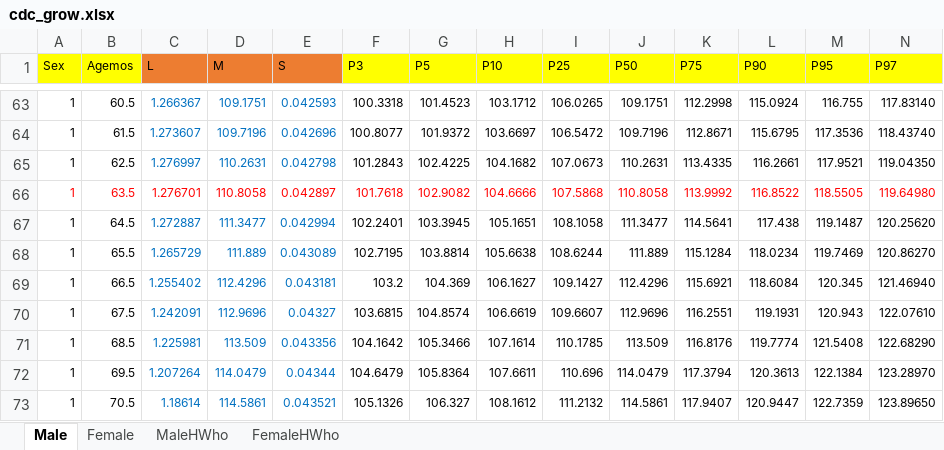
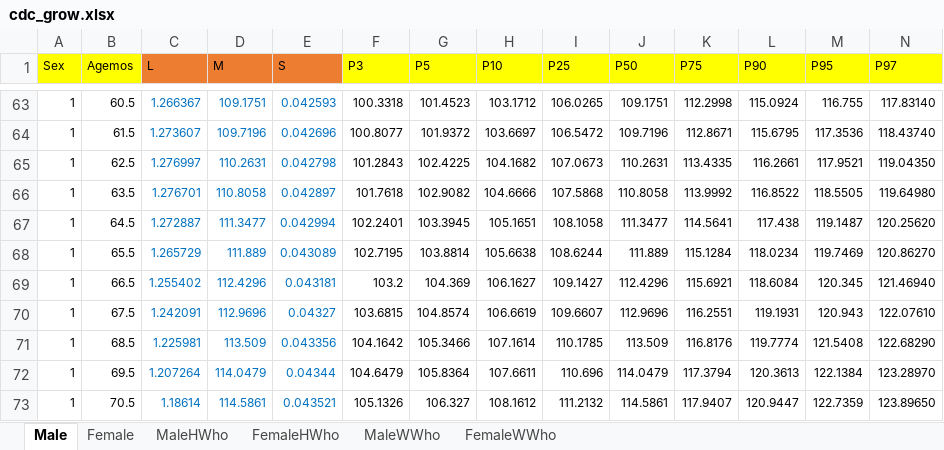
Before and after one commit to szen7dev/trixgo-cbs-micro, an Excel workbook: files/templates/excels/cdc_grow.xlsx, sheet Male, drawn as a sheet; only a part is shown, gaps mark what is left out; values as stored, in another font and other column widths than the file's, no borders; table styles not drawn; the diff names each change by its address in the sheet, - before the commit and + after, or states it on an @@ line.

```diff
--- a/files/templates/excels/cdc_grow.xlsx (sheet Male)
+++ b/files/templates/excels/cdc_grow.xlsx (sheet Male)
+sheet tab: MaleWWho
+sheet tab: FemaleWWho
-A66:B66 text colour: #FF0000
+A66:B66 text colour: black
-C66:E66 text colour: #FF0000
+C66:E66 text colour: #0070C0
-F66:N66 text colour: #FF0000
+F66:N66 text colour: black
```
Also changed, not shown: sheet MaleHWho, sheet FemaleHWho, sheet Female, 2 other files.
